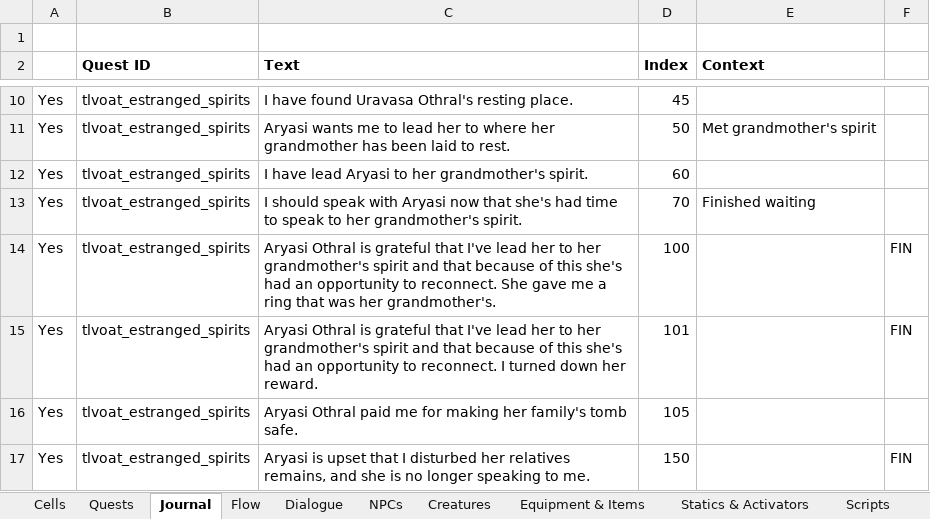
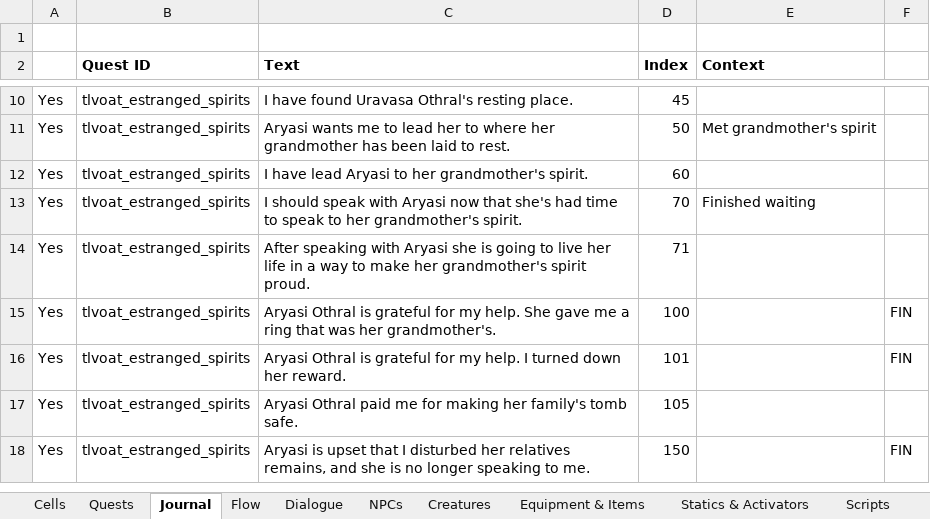
Before and after one commit to VesnaBrucoms/estranged-spirits, an Excel workbook: Docs/Project Manager.xlsx, sheet Journal, drawn as a sheet; only a part is shown, gaps mark what is left out; values as stored, in another font and other column widths than the file's, no borders; conditional formats not drawn; addresses are those after the commit; the diff names each change by its address in the sheet, - before the commit and + after, or states it on an @@ line.

```diff
--- a/Docs/Project Manager.xlsx (sheet Journal)
+++ b/Docs/Project Manager.xlsx (sheet Journal)
+row 14: Yes | tlvoat_estranged_spirits | After speaking with Aryasi she is going to live her life in a way to make her grandmother's spirit proud. | 71
-C15 (Text): …is grateful that I've lead her to her grandmother's spirit and that because of this she's had an opportunity to reconnect. She gave…
+C15 (Text): …is grateful for my help. She gave…
-C16 (Text): …is grateful that I've lead her to her grandmother's spirit and that because of this she's had an opportunity to reconnect. I turned…
+C16 (Text): …is grateful for my help. I turned…
```
Also changed, not shown: sheet Dialogue, 3 other files.
